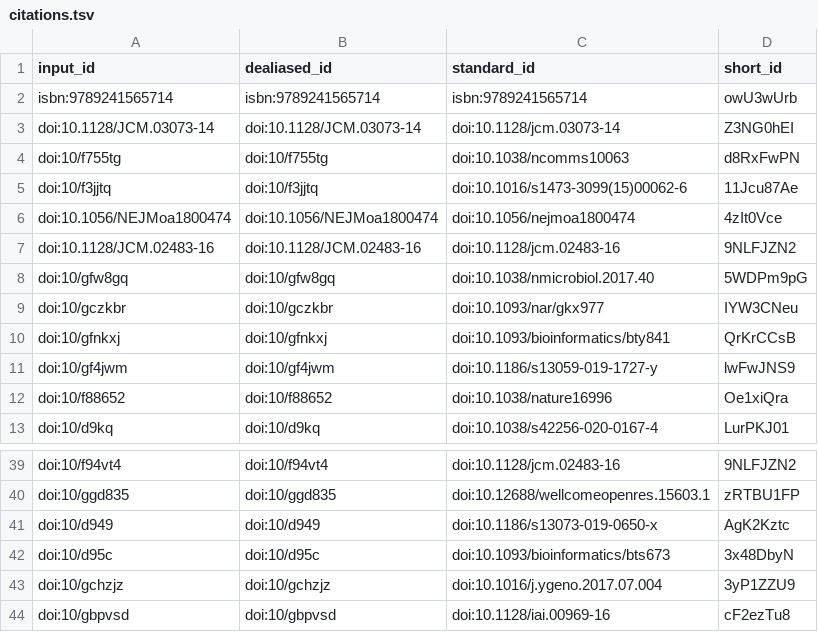
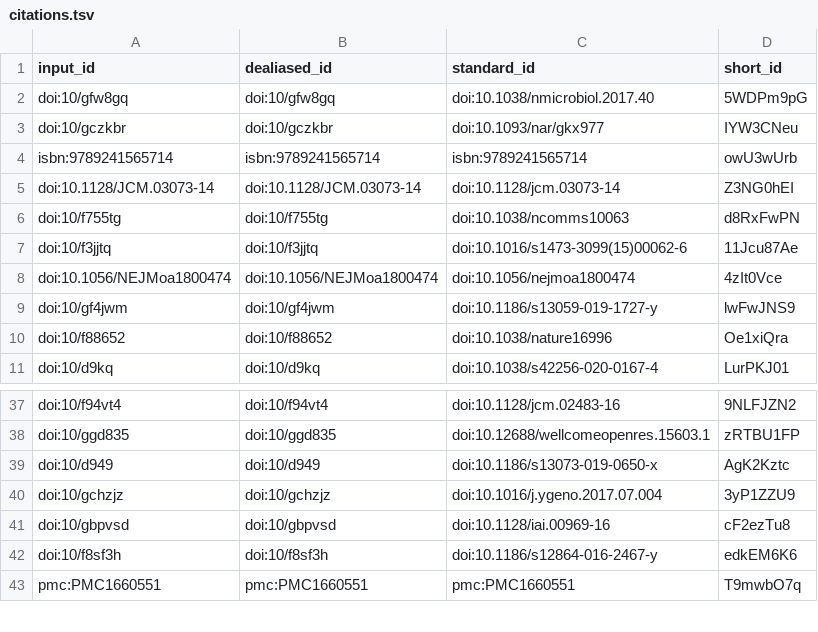
Before and after one commit to mbhall88/TAC3_Report, a TSV file: citations.tsv, drawn as a sheet; only a part is shown, gaps mark what is left out; the shorter side is filled out with more unchanged rows.

```diff
--- a/citations.tsv
+++ b/citations.tsv
@@ -1,2 +1,4 @@
 input_id	dealiased_id	standard_id	short_id
+doi:10/gfw8gq	doi:10/gfw8gq	doi:10.1038/nmicrobiol.2017.40	5WDPm9pG
+doi:10/gczkbr	doi:10/gczkbr	doi:10.1093/nar/gkx977	IYW3CNeu
 isbn:9789241565714	isbn:9789241565714	isbn:9789241565714	owU3wUrb
@@ -6,6 +8,2 @@ doi:10/f3jjtq	doi:10/f3jjtq	doi:10.1016/s1473-3099(15)00062-6	11Jcu87Ae
 doi:10.1056/NEJMoa1800474	doi:10.1056/NEJMoa1800474	doi:10.1056/nejmoa1800474	4zIt0Vce
-doi:10.1128/JCM.02483-16	doi:10.1128/JCM.02483-16	doi:10.1128/jcm.02483-16	9NLFJZN2
-doi:10/gfw8gq	doi:10/gfw8gq	doi:10.1038/nmicrobiol.2017.40	5WDPm9pG
-doi:10/gczkbr	doi:10/gczkbr	doi:10.1093/nar/gkx977	IYW3CNeu
-doi:10/gfnkxj	doi:10/gfnkxj	doi:10.1093/bioinformatics/bty841	QrKrCCsB
 doi:10/gf4jwm	doi:10/gf4jwm	doi:10.1186/s13059-019-1727-y	lwFwJNS9
@@ -41,3 +39,2 @@ doi:10/ggd835	doi:10/ggd835	doi:10.12688/wellcomeopenres.15603.1	zRTBU1FP
 doi:10/d949	doi:10/d949	doi:10.1186/s13073-019-0650-x	AgK2Kztc
-doi:10/d95c	doi:10/d95c	doi:10.1093/bioinformatics/bts673	3x48DbyN
 doi:10/gchzjz	doi:10/gchzjz	doi:10.1016/j.ygeno.2017.07.004	3yP1ZZU9
```
Also changed, not shown: 7 other files.
